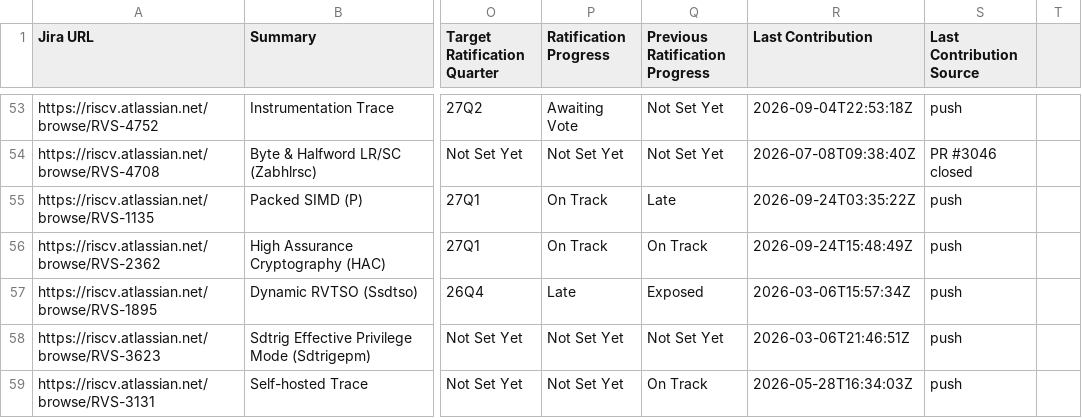
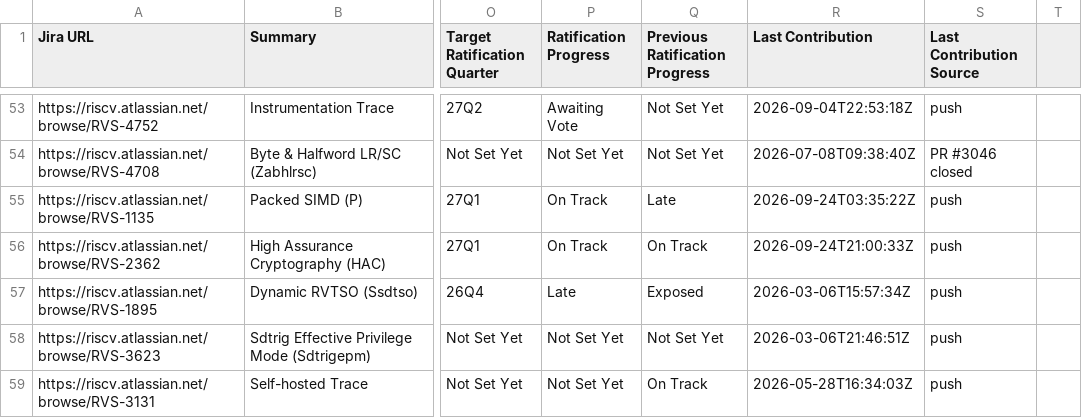
Before and after one commit to riscv/adm-spec-dashboard, a CSV file: web-ui/public/latest.csv, drawn as a sheet; only a part is shown, gaps mark what is left out; the diff covers the shown part only; the diff names each change by its address in the sheet, - before the commit and + after, or states it on an @@ line.

```diff
--- a/web-ui/public/latest.csv
+++ b/web-ui/public/latest.csv
-R56 (Last Contribution): 2026-09-24T15:48:49Z
+R56 (Last Contribution): 2026-09-24T21:00:33Z
```
Also changed, not shown: 2 added rows, 2 removed rows and 4 edited cells elsewhere in this file, 1 other file.
